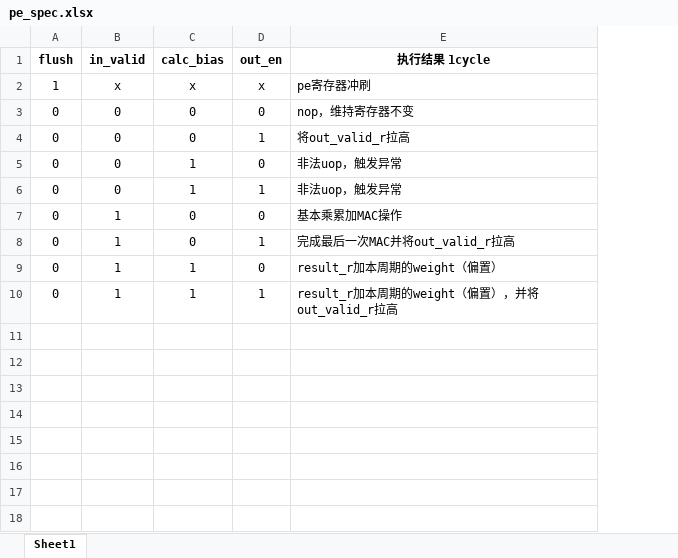
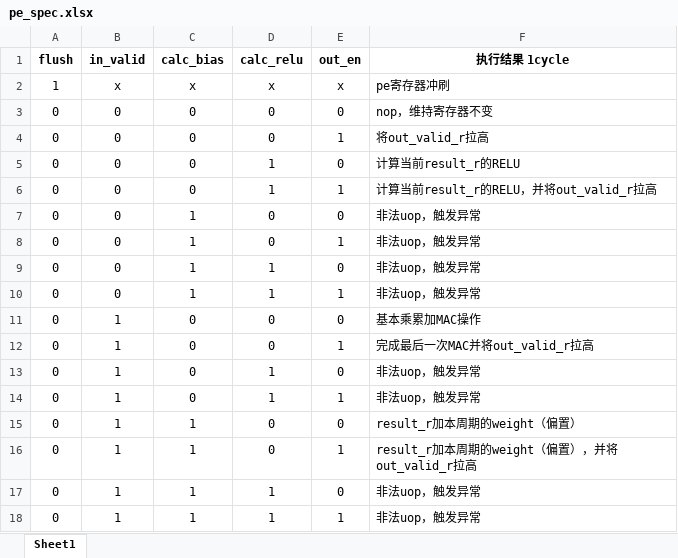
Before and after one commit to Tsuki0125/conv_npu, an Excel workbook: doc/pe_spec.xlsx, sheet Sheet1, drawn as a sheet; values as stored, in another font and other column widths than the file's, no borders; the diff names each change by its address in the sheet, - before the commit and + after, or states it on an @@ line.

```diff
--- a/doc/pe_spec.xlsx (sheet Sheet1)
+++ b/doc/pe_spec.xlsx (sheet Sheet1)
+column D (calc_relu), rows 2-4: x | 0 | 0; rows 9-12: 1 | 1 | 0 | 0; rows 15-16: 0 | 0
+row 5: 0 | 0 | 0 | 1 | 0 | 计算当前result_r的RELU
+row 6: 0 | 0 | 0 | 1 | 1 | 计算当前result_r的RELU，并将out_valid_r拉高
+row 7: 0 | 0 | 1 | 0 | 0 | 非法uop，触发异常
+row 8: 0 | 0 | 1 | 0 | 1 | 非法uop，触发异常
+row 13: 0 | 1 | 0 | 1 | 0 | 非法uop，触发异常
+row 14: 0 | 1 | 0 | 1 | 1 | 非法uop，触发异常
+row 17: 0 | 1 | 1 | 1 | 0 | 非法uop，触发异常
+row 18: 0 | 1 | 1 | 1 | 1 | 非法uop，触发异常
```
Also changed, not shown: doc/csr_spec.xlsx, 7 other files.
